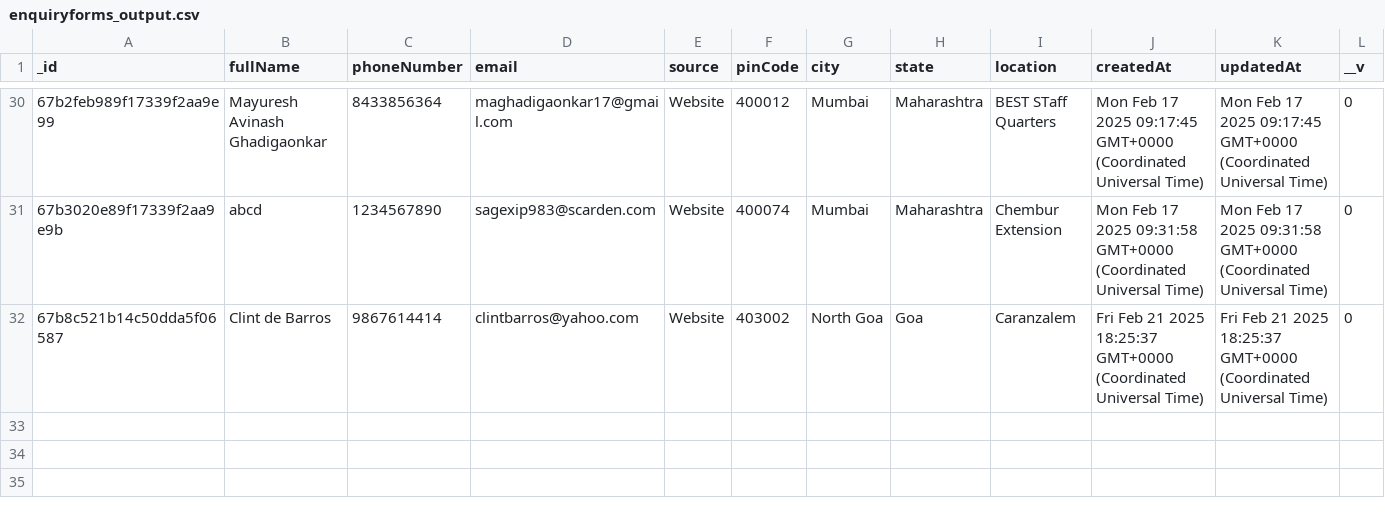
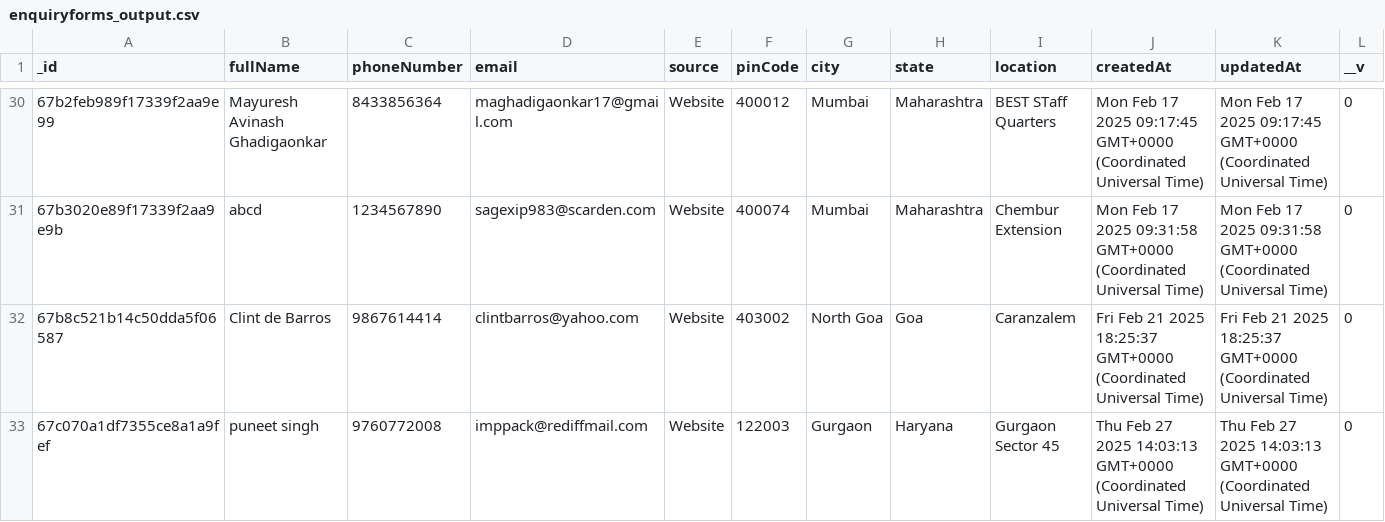
Before and after one commit to Tech3Imperio/backendimperio, a CSV file: enquiryforms_output.csv, drawn as a sheet; only a part is shown, gaps mark what is left out.

```diff
--- a/enquiryforms_output.csv
+++ b/enquiryforms_output.csv
@@ -32 +32,2 @@ _id,fullName,phoneNumber,email,source,pinCode,city,state,location,createdAt,upda
 67b8c521b14c50dda5f06587,Clint de Barros,9867614414,clintbarros@yahoo.com,Website,403002,North Goa,Goa,Caranzalem,Fri Feb 21 2025 18:25:37 GMT+0000 (Coordinated Universal Time),Fri Feb 21 2025 18:25:37 GMT+0000 (Coordinated Universal Time),0
+67c070a1df7355ce8a1a9fef,puneet singh,9760772008,imppack@rediffmail.com,Website,122003,Gurgaon,Haryana,Gurgaon Sector 45,Thu Feb 27 2025 14:03:13 GMT+0000 (Coordinated Universal Time),Thu Feb 27 2025 14:03:13 GMT+0000 (Coordinated Universal Time),0
```
